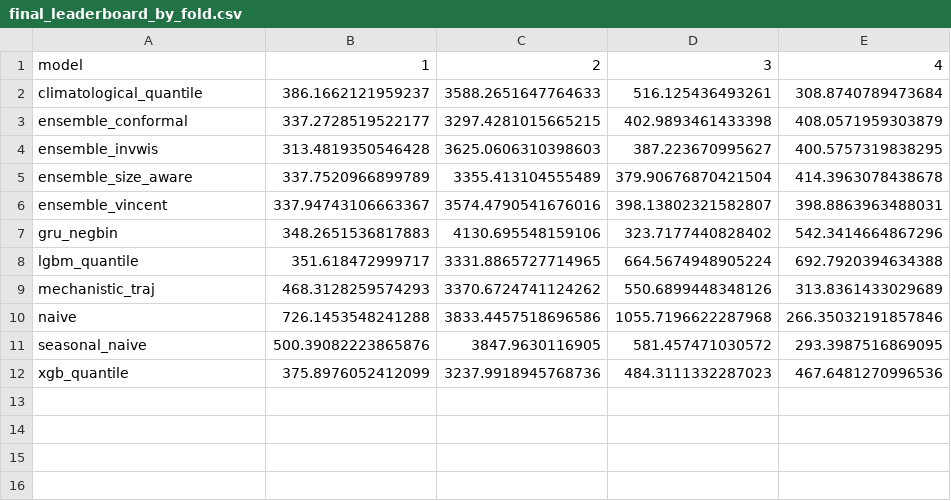
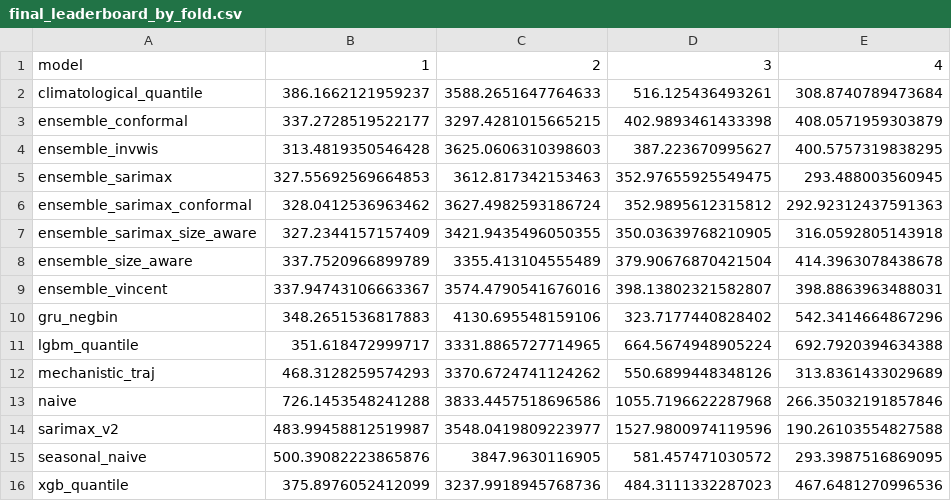
Before and after one commit to kamrul28890/3rd_imdc_purdue_neuralearth, a CSV file: results/metrics/final_leaderboard_by_fold.csv, drawn as a sheet.

```diff
--- a/results/metrics/final_leaderboard_by_fold.csv
+++ b/results/metrics/final_leaderboard_by_fold.csv
@@ -4,2 +4,5 @@ ensemble_conformal,337.2728519522177,3297.4281015665215,402.9893461433398,408.05
 ensemble_invwis,313.4819350546428,3625.0606310398603,387.223670995627,400.5757319838295
+ensemble_sarimax,327.55692569664853,3612.817342153463,352.97655925549475,293.488003560945
+ensemble_sarimax_conformal,328.0412536963462,3627.4982593186724,352.9895612315812,292.92312437591363
+ensemble_sarimax_size_aware,327.2344157157409,3421.9435496050355,350.03639768210905,316.0592805143918
 ensemble_size_aware,337.7520966899789,3355.413104555489,379.90676870421504,414.3963078438678
@@ -10,2 +13,3 @@ mechanistic_traj,468.3128259574293,3370.6724741124262,550.6899448348126,313.8361
 naive,726.1453548241288,3833.4457518696586,1055.7196622287968,266.35032191857846
+sarimax_v2,483.99458812519987,3548.0419809223977,1527.9800974119596,190.26103554827588
 seasonal_naive,500.39082223865876,3847.9630116905,581.457471030572,293.3987516869095
```
Also changed, not shown: results/metrics/final_leaderboard.csv, results/metrics/final_leaderboard_normalized.csv, 42 other files.
